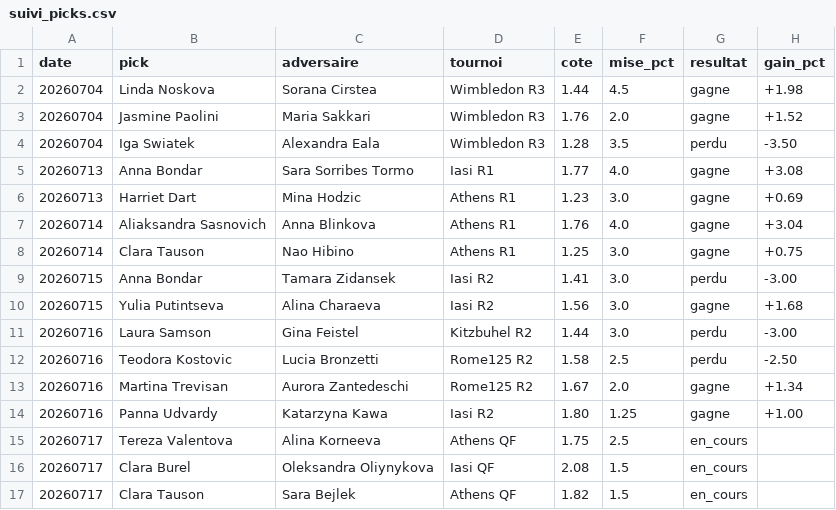
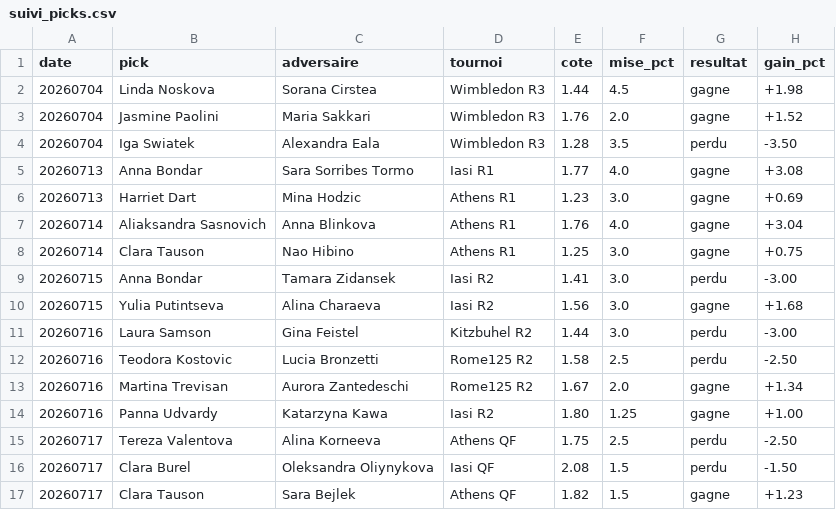
Before and after one commit to lilian93000/Pok-mon-, a CSV file: paris-sportifs/suivi_picks.csv, drawn as a sheet.

```diff
--- a/paris-sportifs/suivi_picks.csv
+++ b/paris-sportifs/suivi_picks.csv
@@ -14,4 +14,4 @@ date,pick,adversaire,tournoi,cote,mise_pct,resultat,gain_pct
 20260716,Panna Udvardy,Katarzyna Kawa,Iasi R2,1.80,1.25,gagne,+1.00
-20260717,Tereza Valentova,Alina Korneeva,Athens QF,1.75,2.5,en_cours,
-20260717,Clara Burel,Oleksandra Oliynykova,Iasi QF,2.08,1.5,en_cours,
-20260717,Clara Tauson,Sara Bejlek,Athens QF,1.82,1.5,en_cours,
+20260717,Tereza Valentova,Alina Korneeva,Athens QF,1.75,2.5,perdu,-2.50
+20260717,Clara Burel,Oleksandra Oliynykova,Iasi QF,2.08,1.5,perdu,-1.50
+20260717,Clara Tauson,Sara Bejlek,Athens QF,1.82,1.5,gagne,+1.23
```
Also changed, not shown: paris-sportifs/donnees/resultats_recents.csv.
